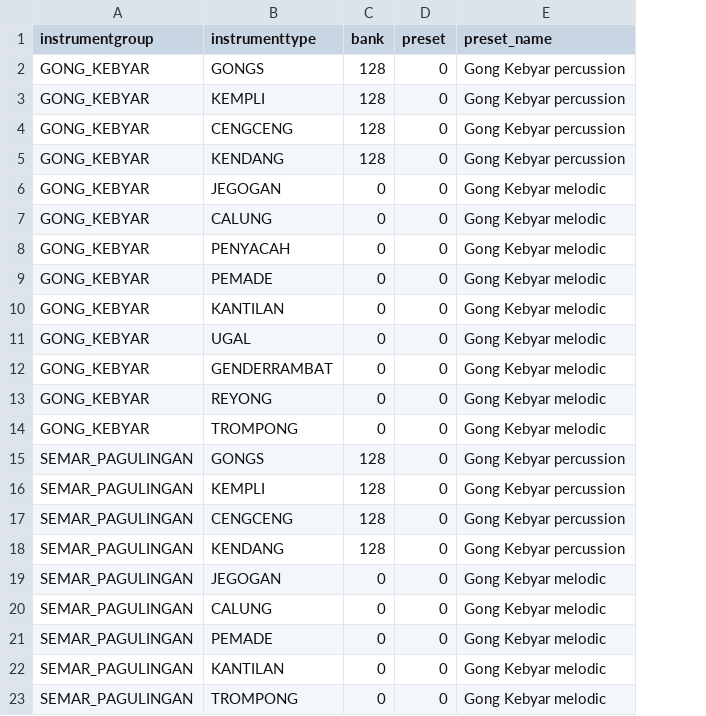
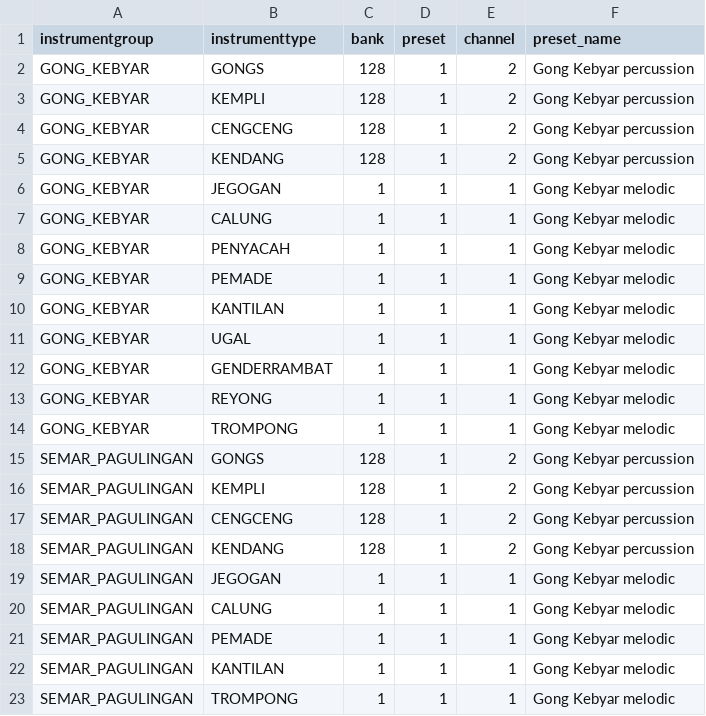
Before and after one commit to marcpaelinck/gamelan-notation, a TSV file: data/midi/gk_presets.tsv, drawn as a sheet; the diff names each change by its address in the sheet, - before the commit and + after, or states it on an @@ line.

Commit message:
implemented, channel not syncing

```diff
--- a/data/midi/gk_presets.tsv
+++ b/data/midi/gk_presets.tsv
+column E (channel), rows 2-23: 2 | 2 | 2 | 2 | 1 | 1 | 1 | 1 | 1 | 1 | 1 | 1 | 1 | 2 | 2 | 2 | 2 | 1 | 1 | 1 | 1 | 1
-D2:D23 (preset): 0
+D2:D23 (preset): 1
-C6:C14 (bank): 0
+C6:C14 (bank): 1
-C19:C23 (bank): 0
+C19:C23 (bank): 1
```
Also changed, not shown: 7 other files.
